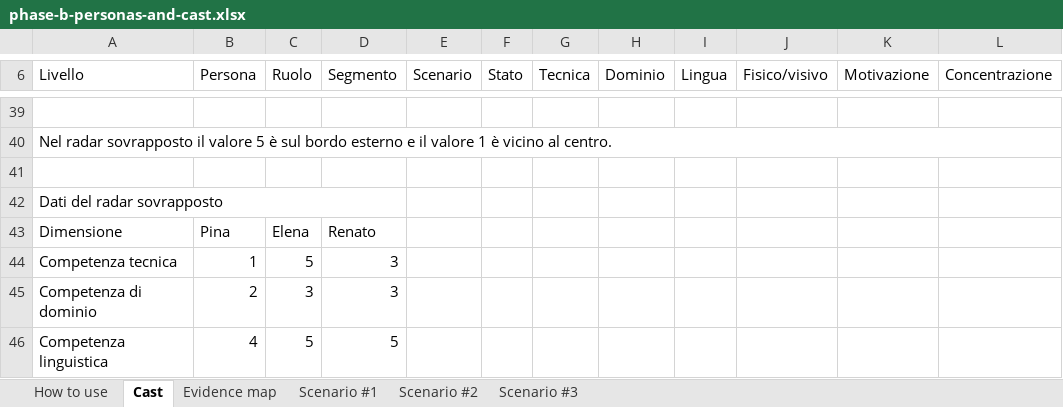
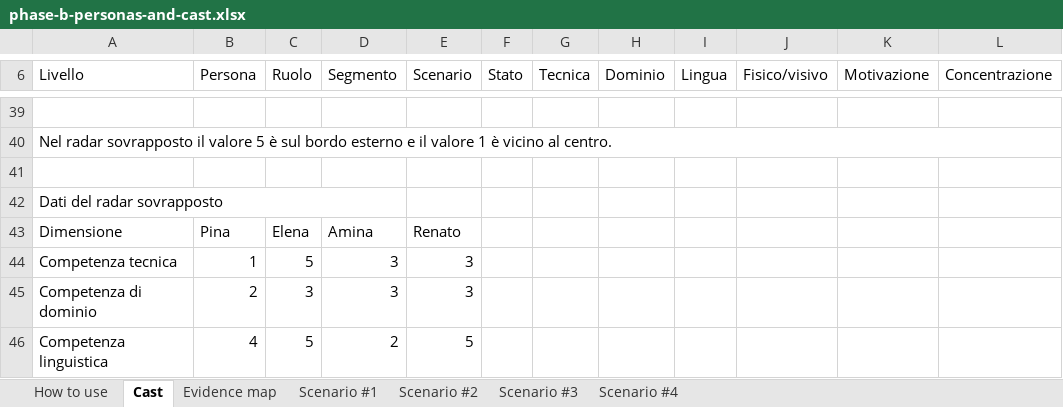
Before and after one commit to MatteMito/UUX-Project, an Excel workbook: phase-b/phase-b-personas-and-cast.xlsx, sheet Cast, drawn as a sheet; only a part is shown, gaps mark what is left out; values as stored, in another font and other column widths than the file's, no cell formats; charts and pictures not drawn; the diff covers the shown part only; the diff names each change by its address in the sheet, - before the commit and + after, or states it on an @@ line.

```diff
--- a/phase-b/phase-b-personas-and-cast.xlsx (sheet Cast)
+++ b/phase-b/phase-b-personas-and-cast.xlsx (sheet Cast)
+sheet tab: Scenario #4
-D43 (Segmento): Renato
+D43 (Segmento): Amina
-E43 (Scenario): (empty)
+E43 (Scenario): Renato
-E44:E45 (Scenario): (empty)
+E44:E45 (Scenario): 3
-D46 (Segmento): 5
+D46 (Segmento): 2
-E46 (Scenario): (empty)
+E46 (Scenario): 5
```
Also changed, not shown: 2 added rows, 2 removed rows, 1 moved row and 10 edited cells elsewhere in this sheet, sheet Evidence map, sheet How to use, cell formats, charts or pictures, 6 other files.
